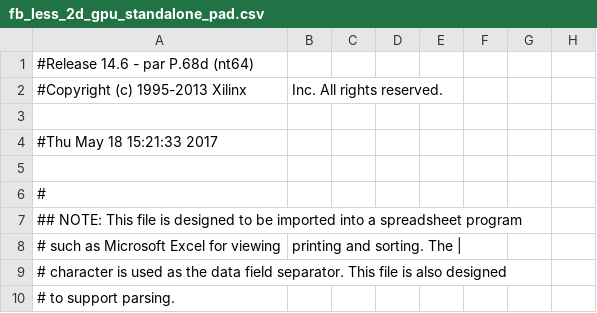
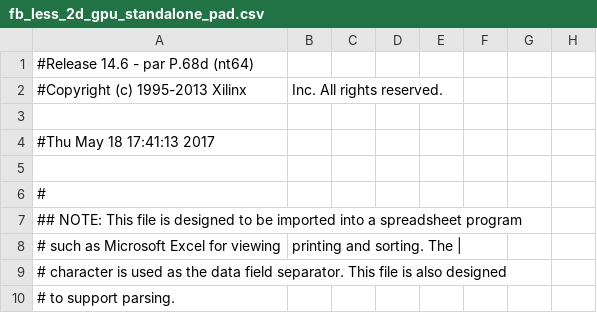
Before and after one commit to djole995/FBless_2D_GPU, a CSV file: pcores/fb_less_2d_gpu_periph_v1_00_a/devl/projnav/fb_less_2d_gpu_standalone_pad.csv, drawn as a sheet; only a part is shown; the diff names each change by its address in the sheet, - before the commit and + after, or states it on an @@ line.

```diff
--- a/pcores/fb_less_2d_gpu_periph_v1_00_a/devl/projnav/fb_less_2d_gpu_standalone_pad.csv
+++ b/pcores/fb_less_2d_gpu_periph_v1_00_a/devl/projnav/fb_less_2d_gpu_standalone_pad.csv
-A4: #Thu May 18 15:21:33 2017
+A4: #Thu May 18 17:41:13 2017
```
Also changed, not shown: 44 other files.
